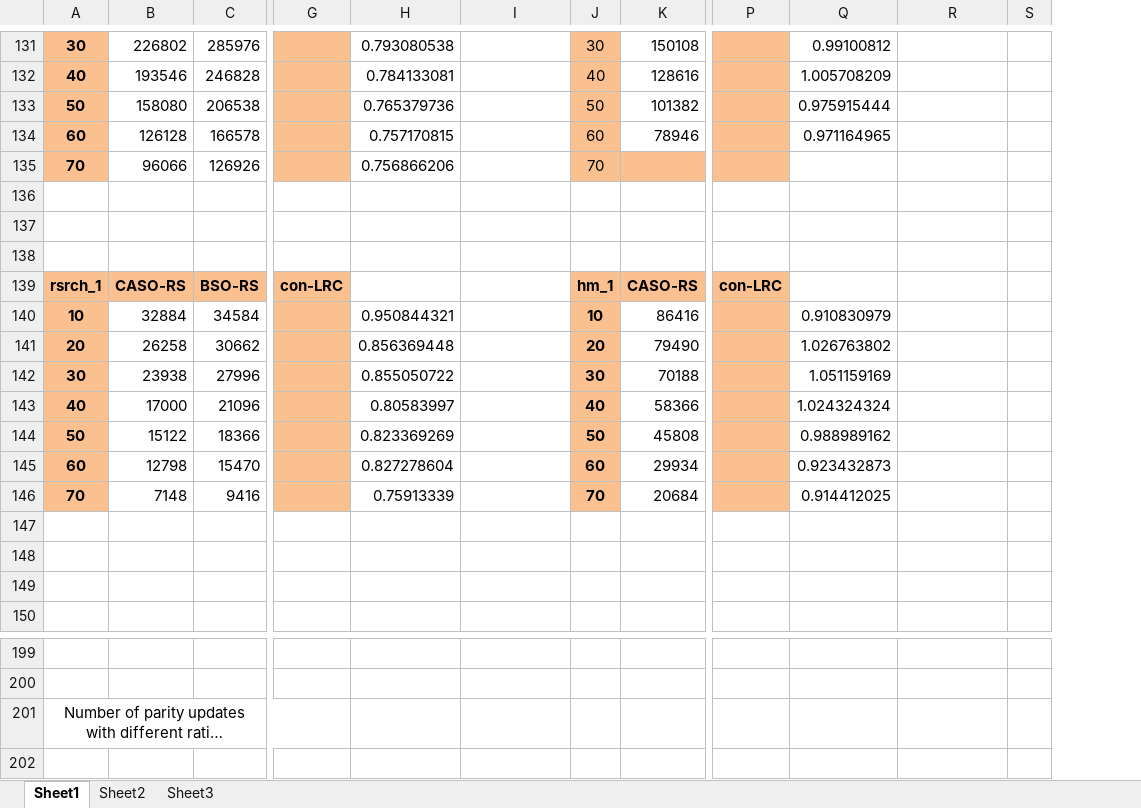
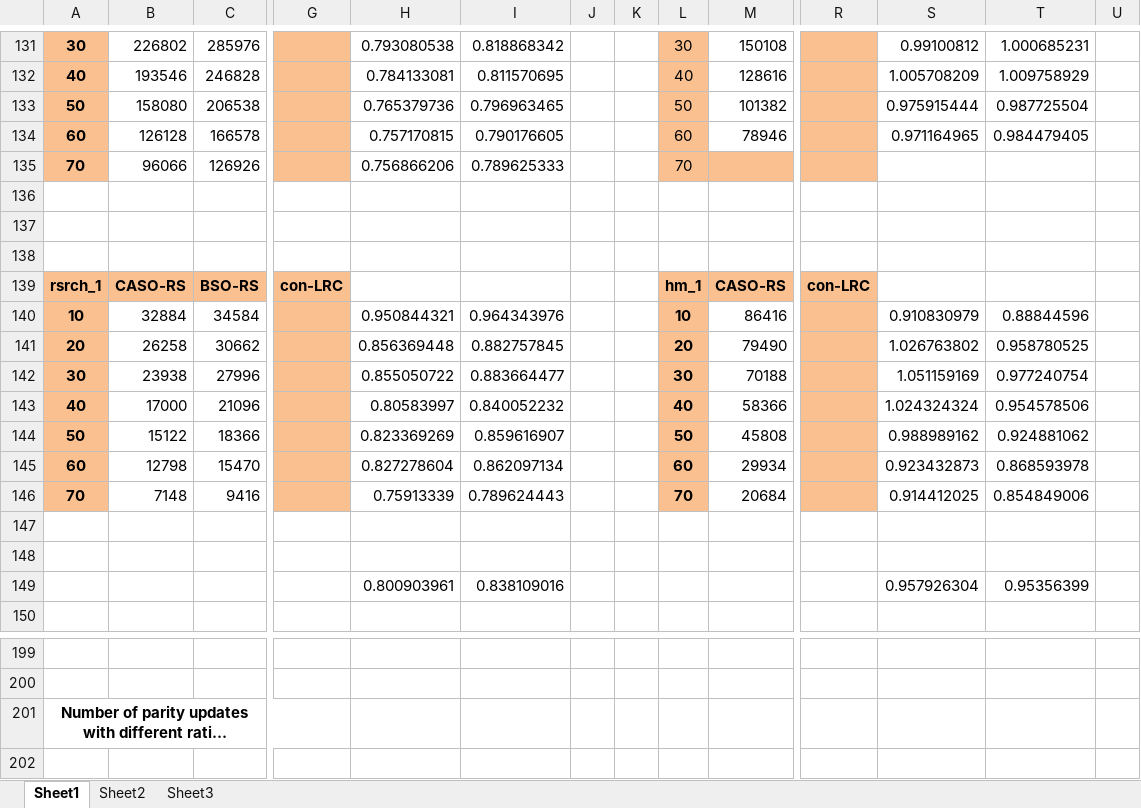
Before and after one commit to shenzr/CASO, an Excel workbook: journal-evaluation/diff-analysis-ratios.xlsx, sheet Sheet1, drawn as a sheet; only a part is shown, gaps mark what is left out; long unchanged cells end in …; values as stored, in another font and other column widths than the file's, no borders; addresses are those after the commit; rows hold the shown columns only; the diff covers the shown part only; the diff names each change by its address in the sheet, - before the commit and + after, or states it on an @@ line.

```diff
--- a/journal-evaluation/diff-analysis-ratios.xlsx (sheet Sheet1)
+++ b/journal-evaluation/diff-analysis-ratios.xlsx (sheet Sheet1)
+column J, empty
+column K, empty
-I131: (empty)
+I131: 0.818868342
-T131: (empty)
+T131: 1.000685231
-I132: (empty)
+I132: 0.811570695
-T132: (empty)
+T132: 1.009758929
-I133: (empty)
+I133: 0.796963465
-T133: (empty)
+T133: 0.987725504
-I134: (empty)
+I134: 0.790176605
-T134: (empty)
+T134: 0.984479405
-I135: (empty)
+I135: 0.789625333
-I140: (empty)
+I140: 0.964343976
-T140: (empty)
+T140: 0.88844596
-I141: (empty)
+I141: 0.882757845
-T141: (empty)
+T141: 0.958780525
-I142: (empty)
+I142: 0.883664477
-T142: (empty)
+T142: 0.977240754
-I143: (empty)
+I143: 0.840052232
-T143: (empty)
+T143: 0.954578506
-I144: (empty)
+I144: 0.859616907
-T144: (empty)
+T144: 0.924881062
-I145: (empty)
+I145: 0.862097134
-T145: (empty)
+T145: 0.868593978
-I146: (empty)
+I146: 0.789624443
-T146: (empty)
+T146: 0.854849006
-row 149: (empty)
+row 149:  |  |  |  | 0.800903961 | 0.838109016 |  |  |  |  |  | 0.957926304 | 0.95356399
-A201 bold: off
+A201 bold: on
```
Also changed, not shown: 90 edited cells, cell formats and merged cells elsewhere in this sheet, formulas that keep their value, journal-evaluation/diff-ec.xlsx, 7 other files.
